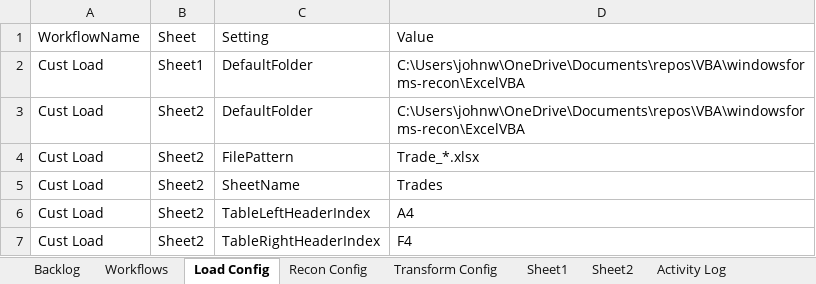
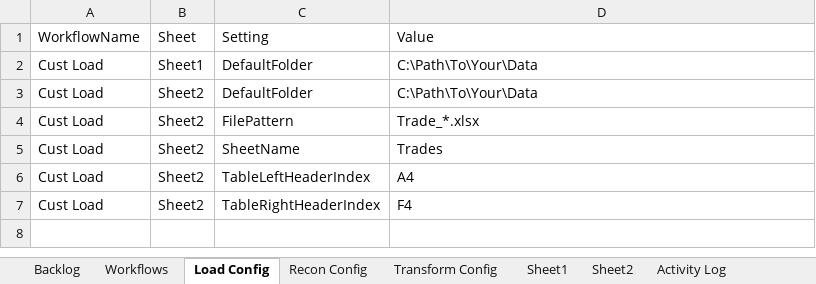
Before and after one commit to john-watt-com/windowsforms-recon, an Excel workbook: ExcelVBA/ReconMacro.xlsm, sheet Load Config, drawn as a sheet; values as stored, in another font and other column widths than the file's, no borders; table styles not drawn; the diff names each change by its address in the sheet, - before the commit and + after, or states it on an @@ line.

```diff
--- a/ExcelVBA/ReconMacro.xlsm (sheet Load Config)
+++ b/ExcelVBA/ReconMacro.xlsm (sheet Load Config)
-D2:D3 (Value): C:\Users\johnw\OneDrive\Documents\repos\VBA\windowsforms-recon\ExcelVBA
+D2:D3 (Value): C:\Path\To\Your\Data
```
Also changed, not shown: sheet Activity Log, sheet Transform Config, other sheet tabs, 9 other files.
